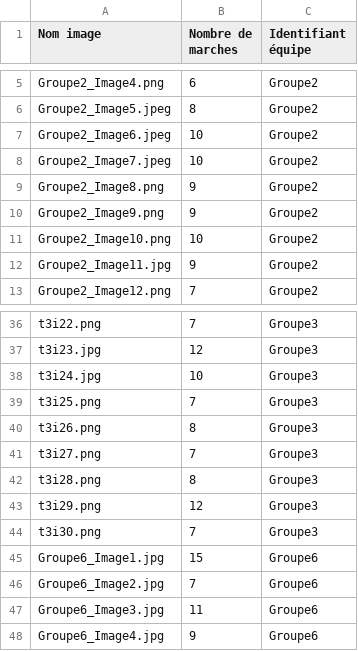
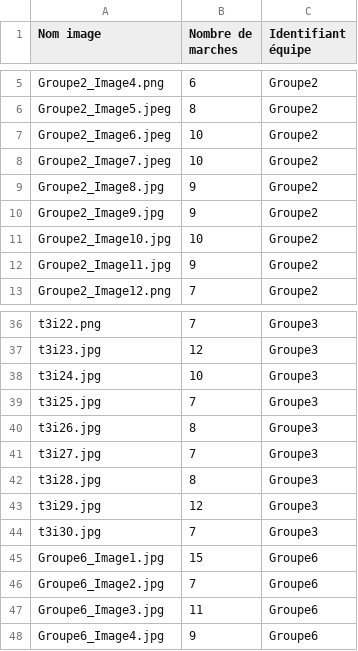
Before and after one commit to AnaKadic/Projet_analyse_image, a CSV file: annotations/data annotations - Feuille 1.csv, drawn as a sheet; only a part is shown, gaps mark what is left out; the diff covers the shown part only.

```diff
--- a/annotations/data annotations - Feuille 1.csv
+++ b/annotations/data annotations - Feuille 1.csv
@@ -8,5 +8,5 @@ Groupe2_Image6.jpeg,10,Groupe2
 Groupe2_Image7.jpeg,10,Groupe2
-Groupe2_Image8.png,9,Groupe2
-Groupe2_Image9.png,9,Groupe2
-Groupe2_Image10.png,10,Groupe2
+Groupe2_Image8.jpg,9,Groupe2
+Groupe2_Image9.jpg,9,Groupe2
+Groupe2_Image10.jpg,10,Groupe2
 Groupe2_Image11.jpg,9,Groupe2
@@ -38,8 +38,8 @@ t3i23.jpg,12,Groupe3
 t3i24.jpg,10,Groupe3
-t3i25.png,7,Groupe3
-t3i26.png,8,Groupe3
-t3i27.png,7,Groupe3
-t3i28.png,8,Groupe3
-t3i29.png,12,Groupe3
-t3i30.png,7,Groupe3
+t3i25.jpg,7,Groupe3
+t3i26.jpg,8,Groupe3
+t3i27.jpg,7,Groupe3
+t3i28.jpg,8,Groupe3
+t3i29.jpg,12,Groupe3
+t3i30.jpg,7,Groupe3
 Groupe6_Image1.jpg,15,Groupe6
```
Also changed, not shown: 35 edited cells elsewhere in this file, 2 other files.
